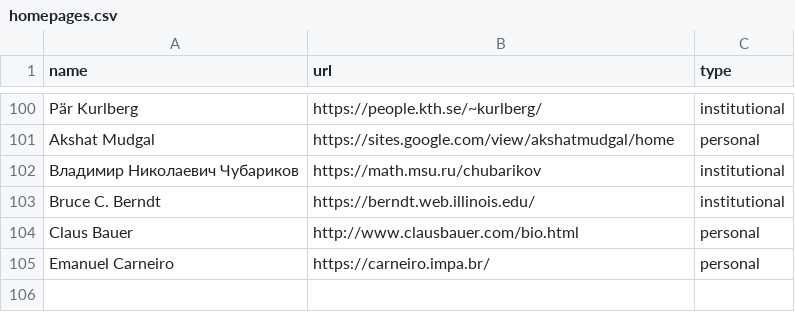
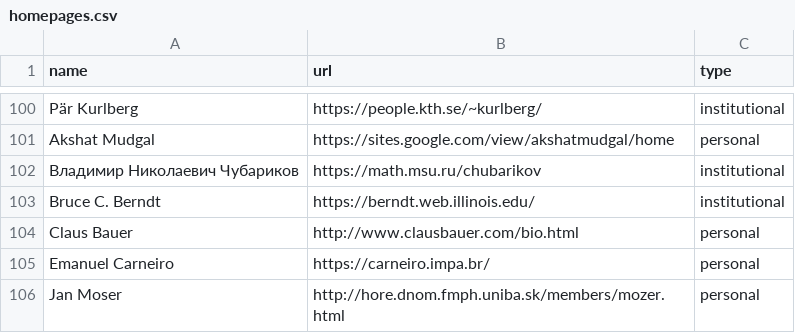
Before and after one commit to sthubbar/wwigr, a CSV file: homepages.csv, drawn as a sheet; only a part is shown, gaps mark what is left out; the diff names each change by its address in the sheet, - before the commit and + after, or states it on an @@ line.

```diff
--- a/homepages.csv
+++ b/homepages.csv
+row 106: Jan Moser | http://hore.dnom.fmph.uniba.sk/members/mozer.html | personal
```
Also changed, not shown: zbmath.csv, 1 other file.
